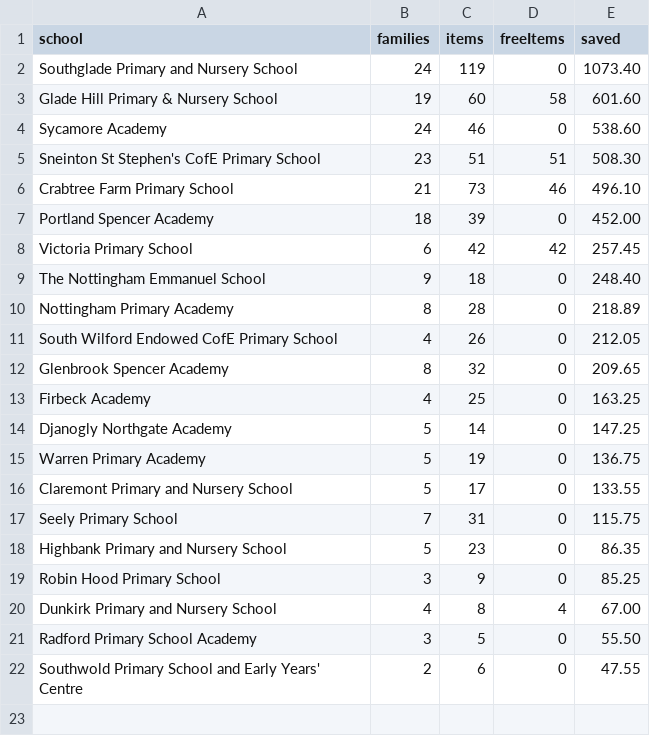
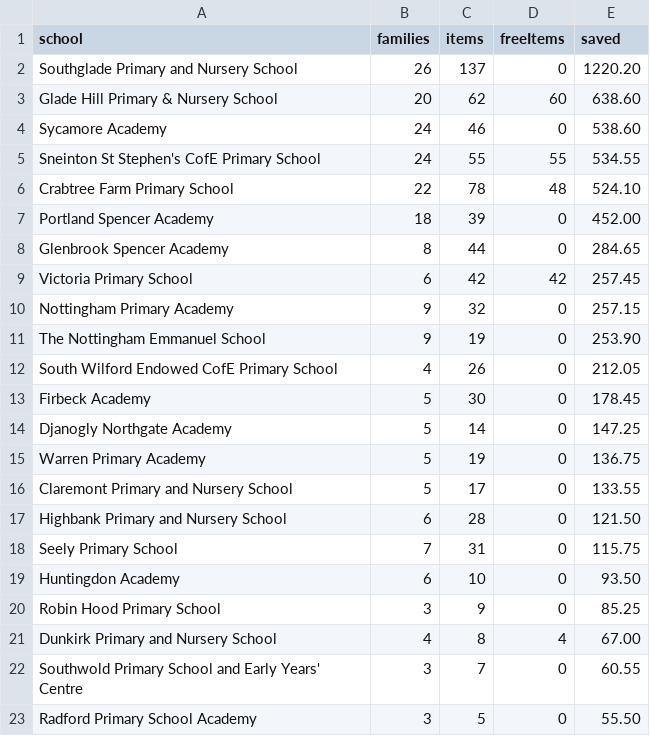
Before and after one commit to jakemorhill/cress-nottingham-dashboard, a CSV file: raw/schools.csv, drawn as a sheet.

```diff
--- a/raw/schools.csv
+++ b/raw/schools.csv
@@ -1,14 +1,14 @@
 school,families,items,freeItems,saved
-Southglade Primary and Nursery School,24,119,0,1073.40
-Glade Hill Primary & Nursery School,19,60,58,601.60
+Southglade Primary and Nursery School,26,137,0,1220.20
+Glade Hill Primary & Nursery School,20,62,60,638.60
 Sycamore Academy,24,46,0,538.60
-Sneinton St Stephen's CofE Primary School,23,51,51,508.30
-Crabtree Farm Primary School,21,73,46,496.10
+Sneinton St Stephen's CofE Primary School,24,55,55,534.55
+Crabtree Farm Primary School,22,78,48,524.10
 Portland Spencer Academy,18,39,0,452.00
+Glenbrook Spencer Academy,8,44,0,284.65
 Victoria Primary School,6,42,42,257.45
-The Nottingham Emmanuel School,9,18,0,248.40
-Nottingham Primary Academy,8,28,0,218.89
+Nottingham Primary Academy,9,32,0,257.15
+The Nottingham Emmanuel School,9,19,0,253.90
 South Wilford Endowed CofE Primary School,4,26,0,212.05
-Glenbrook Spencer Academy,8,32,0,209.65
-Firbeck Academy,4,25,0,163.25
+Firbeck Academy,5,30,0,178.45
 Djanogly Northgate Academy,5,14,0,147.25
@@ -16,7 +16,8 @@ Warren Primary Academy,5,19,0,136.75
 Claremont Primary and Nursery School,5,17,0,133.55
+Highbank Primary and Nursery School,6,28,0,121.50
 Seely Primary School,7,31,0,115.75
-Highbank Primary and Nursery School,5,23,0,86.35
+Huntingdon Academy,6,10,0,93.50
 Robin Hood Primary School,3,9,0,85.25
 Dunkirk Primary and Nursery School,4,8,4,67.00
+Southwold Primary School and Early Years' Centre,3,7,0,60.55
 Radford Primary School Academy,3,5,0,55.50
-Southwold Primary School and Early Years' Centre,2,6,0,47.55
```
Also changed, not shown: raw/headline.csv, raw/weekly.csv, 1 other file.
